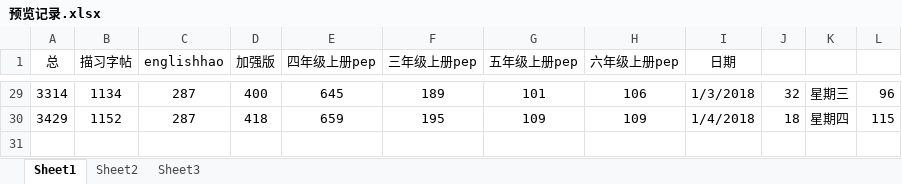
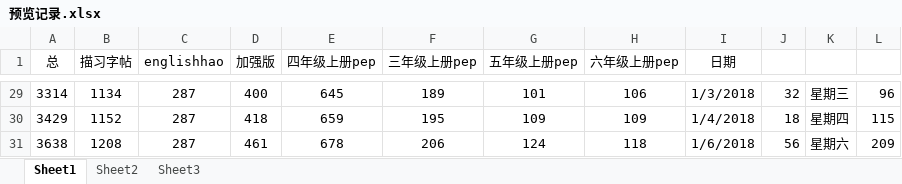
Before and after one commit to haowenbiao/AndroidProject, an Excel workbook: englishhao/预览记录.xlsx, sheet Sheet1, drawn as a sheet; only a part is shown, gaps mark what is left out; values as stored, in another font and other column widths than the file's, no borders; the diff names each change by its address in the sheet, - before the commit and + after, or states it on an @@ line.

```diff
--- a/englishhao/预览记录.xlsx (sheet Sheet1)
+++ b/englishhao/预览记录.xlsx (sheet Sheet1)
+row 31: 3638 | 1208 | 287 | 461 | 678 | 206 | 124 | 118 | 1/6/2018 | 56 | 星期六 | 209
```
Also changed, not shown: 9 other files.
